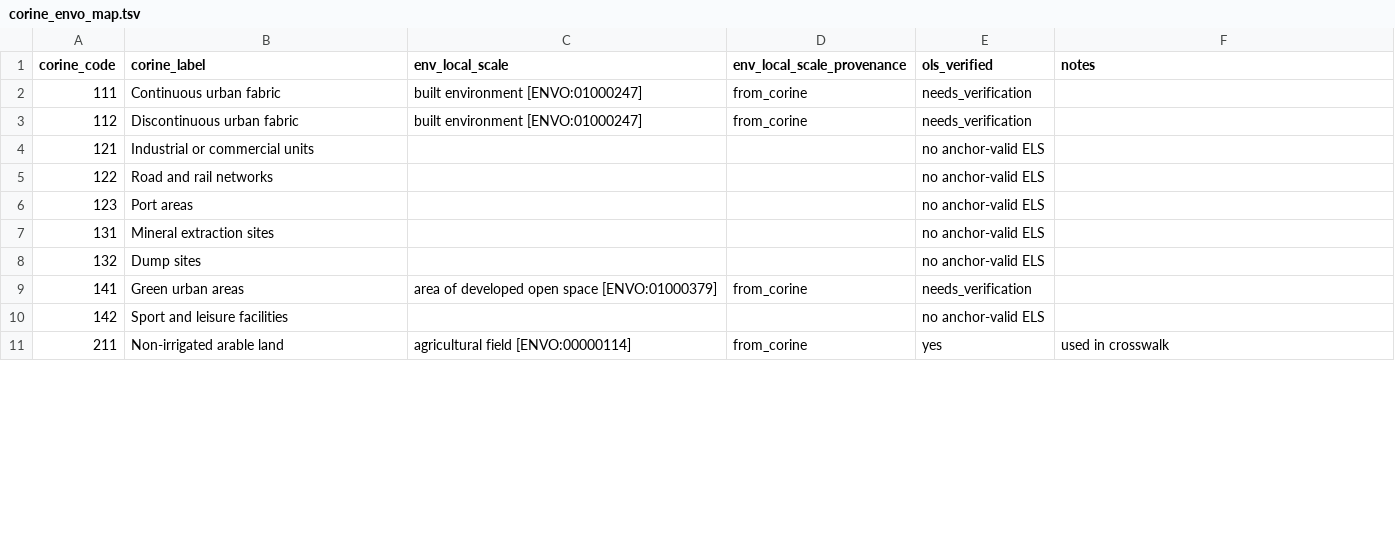
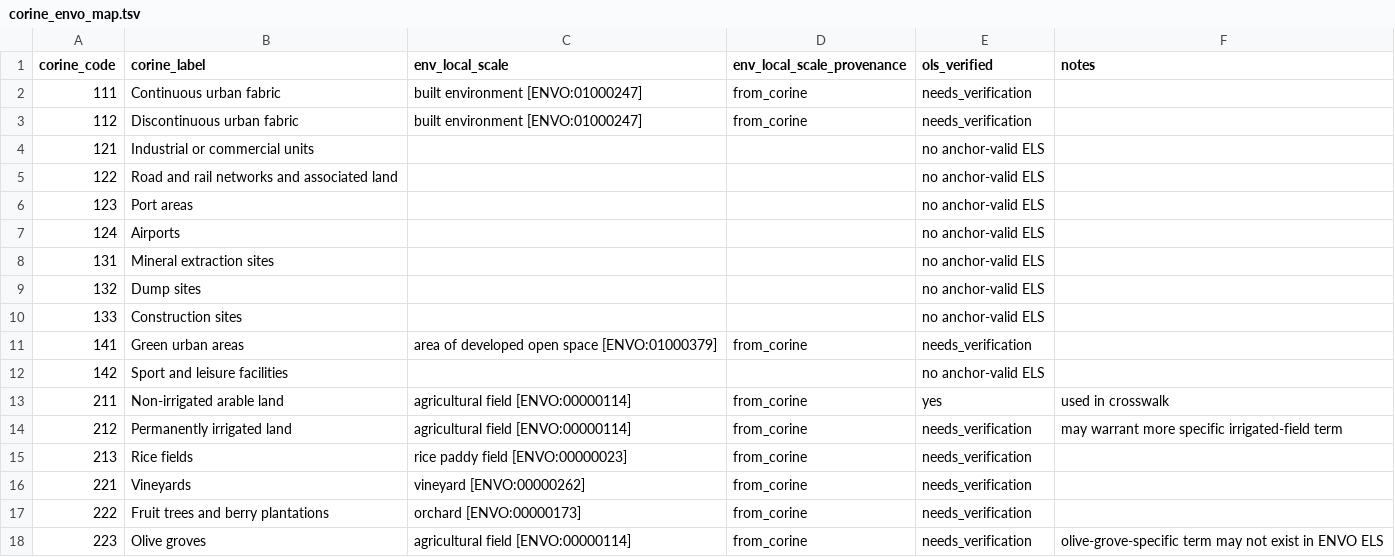
Before and after one commit to microbiomedata/nmdc-ingest-agent, a TSV file: data/mfdo-crosswalk-v2/corine_envo_map.tsv, drawn as a sheet; only a part is shown; the diff covers the shown part only.

```diff
--- a/data/mfdo-crosswalk-v2/corine_envo_map.tsv
+++ b/data/mfdo-crosswalk-v2/corine_envo_map.tsv
@@ -4,6 +4,8 @@ corine_code	corine_label	env_local_scale	env_local_scale_provenance	ols_verified
 121	Industrial or commercial units			no anchor-valid ELS
-122	Road and rail networks			no anchor-valid ELS
+122	Road and rail networks and associated land			no anchor-valid ELS
 123	Port areas			no anchor-valid ELS
+124	Airports			no anchor-valid ELS
 131	Mineral extraction sites			no anchor-valid ELS
 132	Dump sites			no anchor-valid ELS
+133	Construction sites			no anchor-valid ELS
 141	Green urban areas	area of developed open space [ENVO:01000379]	from_corine	needs_verification
@@ -11 +13,6 @@ corine_code	corine_label	env_local_scale	env_local_scale_provenance	ols_verified
 211	Non-irrigated arable land	agricultural field [ENVO:00000114]	from_corine	yes	used in crosswalk
+212	Permanently irrigated land	agricultural field [ENVO:00000114]	from_corine	needs_verification	may warrant more specific irrigated-field term
+213	Rice fields	rice paddy field [ENVO:00000023]	from_corine	needs_verification
+221	Vineyards	vineyard [ENVO:00000262]	from_corine	needs_verification
+222	Fruit trees and berry plantations	orchard [ENVO:00000173]	from_corine	needs_verification
+223	Olive groves	agricultural field [ENVO:00000114]	from_corine	needs_verification	olive-grove-specific term may not exist in ENVO ELS
```
Also changed, not shown: 10 added rows and 7 edited cells elsewhere in this file, 3 other files.
